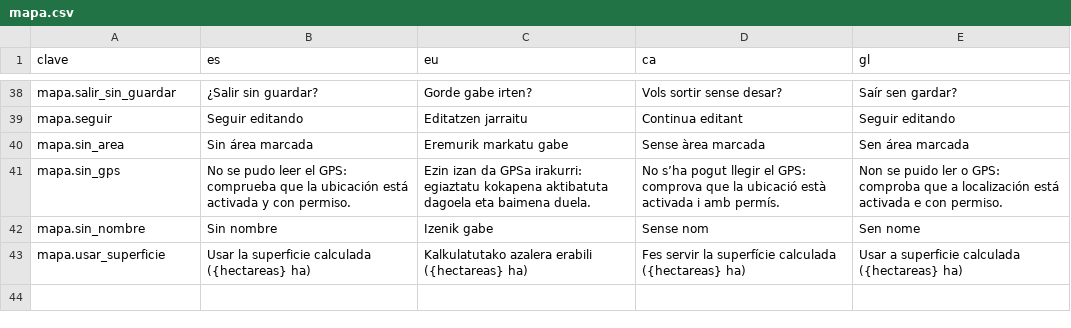
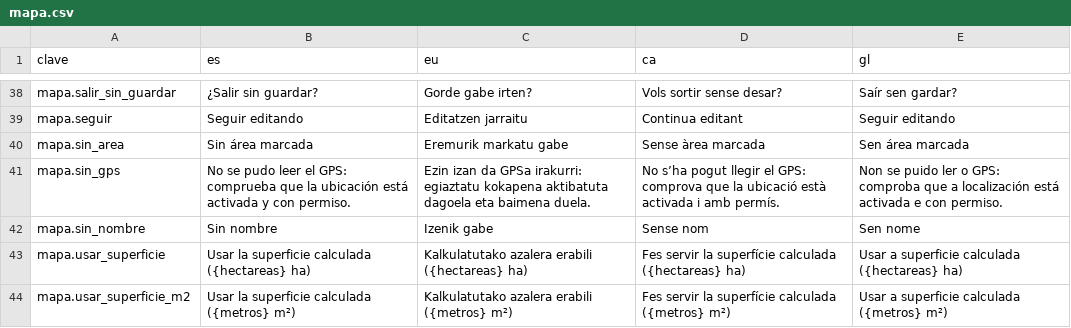
Before and after one commit to JosuIru/nuevo-ser, a CSV file: content/solera/traducciones/mapa.csv, drawn as a sheet; only a part is shown, gaps mark what is left out; the diff names each change by its address in the sheet, - before the commit and + after, or states it on an @@ line.

```diff
--- a/content/solera/traducciones/mapa.csv
+++ b/content/solera/traducciones/mapa.csv
+row 44: mapa.usar_superficie_m2 | Usar la superficie calculada ({metros} m²) | Kalkulatutako azalera erabili ({metros} m²) | Fes servir la superfície calculada ({metros} m²) | Usar a superficie calculada ({metros} m²)
```
Also changed, not shown: content/solera/traducciones/arbolado.csv, content/solera/traducciones/frutal.csv, 16 other files.
